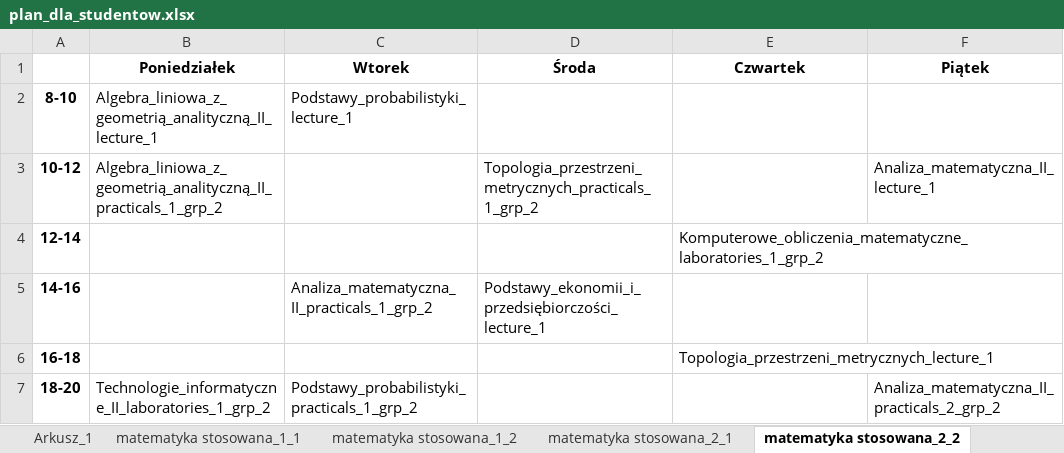
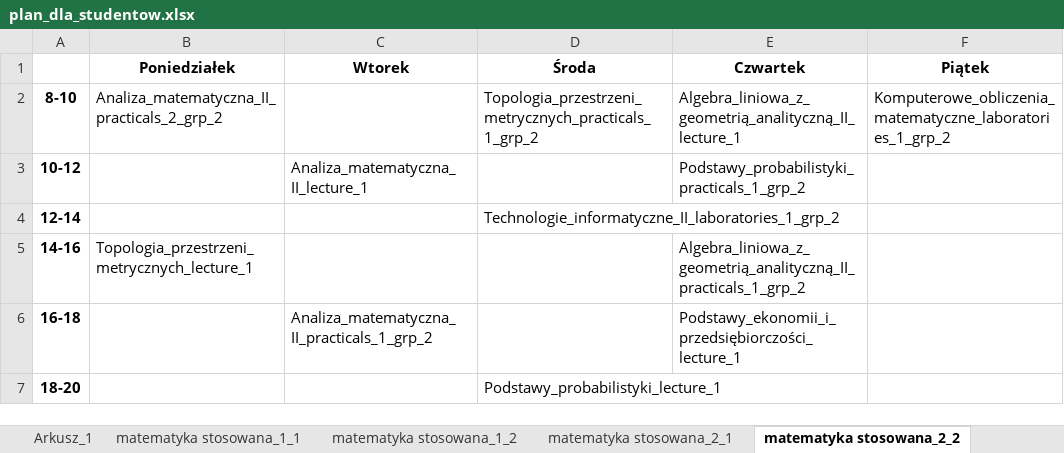
Before and after one commit to snosek/class_scheduling, an Excel workbook: plan_dla_studentow.xlsx, sheet matematyka stosowana_2_2, drawn as a sheet; values as stored, in another font and other column widths than the file's, no borders; the diff names each change by its address in the sheet, - before the commit and + after, or states it on an @@ line.

```diff
--- a/plan_dla_studentow.xlsx (sheet matematyka stosowana_2_2)
+++ b/plan_dla_studentow.xlsx (sheet matematyka stosowana_2_2)
-B2 (Poniedziałek): Algebra_liniowa_z_geometrią_analityczną_II_lecture_1
+B2 (Poniedziałek): Analiza_matematyczna_II_practicals_2_grp_2
-C2 (Wtorek): Podstawy_probabilistyki_lecture_1
+C2 (Wtorek): (empty)
-D2 (Środa): (empty)
+D2 (Środa): Topologia_przestrzeni_metrycznych_practicals_1_grp_2
-E2 (Czwartek): (empty)
+E2 (Czwartek): Algebra_liniowa_z_geometrią_analityczną_II_lecture_1
-F2 (Piątek): (empty)
+F2 (Piątek): Komputerowe_obliczenia_matematyczne_laboratories_1_grp_2
-B3 (Poniedziałek): Algebra_liniowa_z_geometrią_analityczną_II_practicals_1_grp_2
+B3 (Poniedziałek): (empty)
-C3 (Wtorek): (empty)
+C3 (Wtorek): Analiza_matematyczna_II_lecture_1
-D3 (Środa): Topologia_przestrzeni_metrycznych_practicals_1_grp_2
+D3 (Środa): (empty)
-E3 (Czwartek): (empty)
+E3 (Czwartek): Podstawy_probabilistyki_practicals_1_grp_2
-F3 (Piątek): Analiza_matematyczna_II_lecture_1
+F3 (Piątek): (empty)
-D4 (Środa): (empty)
+D4 (Środa): Technologie_informatyczne_II_laboratories_1_grp_2
-E4 (Czwartek): Komputerowe_obliczenia_matematyczne_laboratories_1_grp_2
+E4 (Czwartek): (empty)
-B5 (Poniedziałek): (empty)
+B5 (Poniedziałek): Topologia_przestrzeni_metrycznych_lecture_1
-C5 (Wtorek): Analiza_matematyczna_II_practicals_1_grp_2
+C5 (Wtorek): (empty)
-D5 (Środa): Podstawy_ekonomii_i_przedsiębiorczości_lecture_1
+D5 (Środa): (empty)
-E5 (Czwartek): (empty)
+E5 (Czwartek): Algebra_liniowa_z_geometrią_analityczną_II_practicals_1_grp_2
-C6 (Wtorek): (empty)
+C6 (Wtorek): Analiza_matematyczna_II_practicals_1_grp_2
-E6 (Czwartek): Topologia_przestrzeni_metrycznych_lecture_1
+E6 (Czwartek): Podstawy_ekonomii_i_przedsiębiorczości_lecture_1
-B7 (Poniedziałek): Technologie_informatyczne_II_laboratories_1_grp_2
+B7 (Poniedziałek): (empty)
-C7 (Wtorek): Podstawy_probabilistyki_practicals_1_grp_2
+C7 (Wtorek): (empty)
-D7 (Środa): (empty)
+D7 (Środa): Podstawy_probabilistyki_lecture_1
-F7 (Piątek): Analiza_matematyczna_II_practicals_2_grp_2
+F7 (Piątek): (empty)
```
Also changed, not shown: sheet matematyka stosowana_2_1, sheet matematyka stosowana_1_1, sheet matematyka stosowana_1_2, 2 other files.
